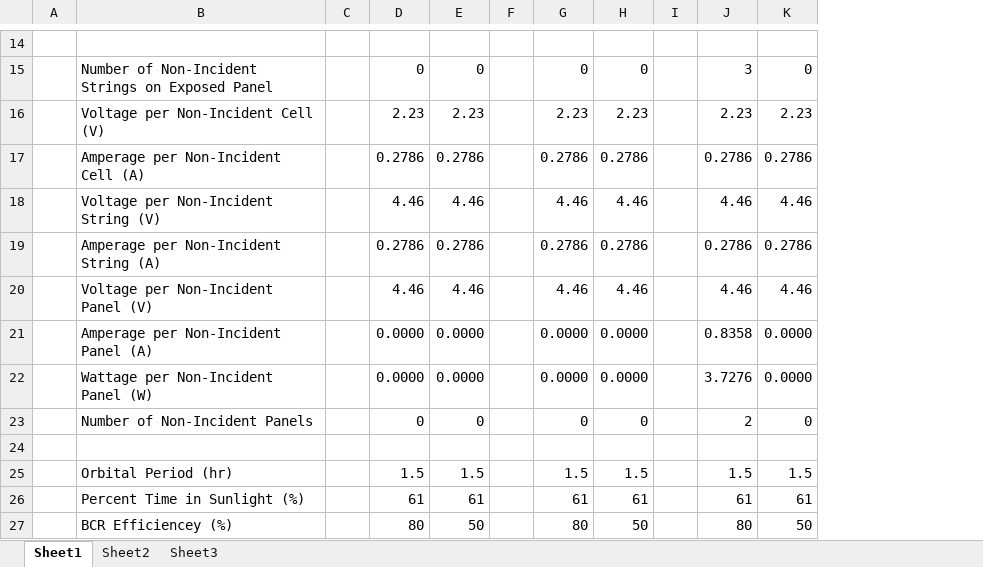
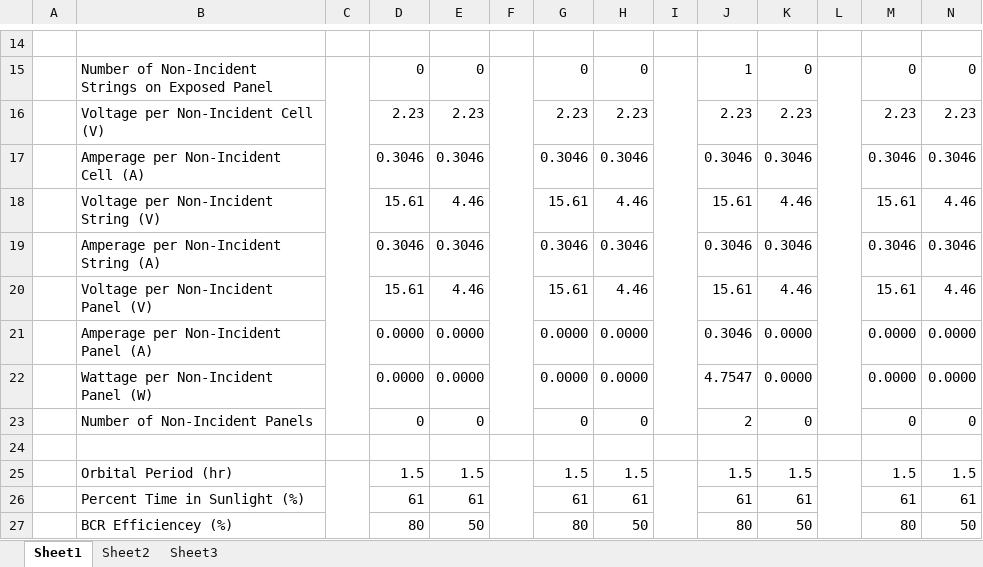
Before and after one commit to RascalSeniorDesign/Preliminary-Design, an Excel workbook: CMQA/Budgets/RCL-B-PWR1 Power Generation Budget.xlsx, sheet Sheet1, drawn as a sheet; only a part is shown, gaps mark what is left out; values as stored, in another font and other column widths than the file's, no borders; the diff covers the shown part only; the diff names each change by its address in the sheet, - before the commit and + after, or states it on an @@ line.

```diff
--- a/CMQA/Budgets/RCL-B-PWR1 Power Generation Budget.xlsx (sheet Sheet1)
+++ b/CMQA/Budgets/RCL-B-PWR1 Power Generation Budget.xlsx (sheet Sheet1)
+column L, empty
+column M, rows 15-27: 0 | 2.23 | 0.3046 | 15.61 | 0.3046 | 15.61 | 0.0000 | 0.0000 | 0 |  | 1.5 | 61 | 80
+column N, rows 15-27: 0 | 2.23 | 0.3046 | 4.46 | 0.3046 | 4.46 | 0.0000 | 0.0000 | 0 |  | 1.5 | 61 | 50
+C15:C23 merged
+F15:F23 merged
+I15:I23 merged
-J15: 3
+J15: 1
-D17: 0.2786
+D17: 0.3046
-E17: 0.2786
+E17: 0.3046
-G17: 0.2786
+G17: 0.3046
-H17: 0.2786
+H17: 0.3046
-J17: 0.2786
+J17: 0.3046
-K17: 0.2786
+K17: 0.3046
-D18: 4.46
+D18: 15.61
-G18: 4.46
+G18: 15.61
-J18: 4.46
+J18: 15.61
-D19: 0.2786
+D19: 0.3046
-E19: 0.2786
+E19: 0.3046
-G19: 0.2786
+G19: 0.3046
-H19: 0.2786
+H19: 0.3046
-J19: 0.2786
+J19: 0.3046
-K19: 0.2786
+K19: 0.3046
-D20: 4.46
+D20: 15.61
-G20: 4.46
+G20: 15.61
-J20: 4.46
+J20: 15.61
-J21: 0.8358
+J21: 0.3046
-J22: 3.7276
+J22: 4.7547
+C25:C27 merged
+F25:F27 merged
+I25:I27 merged
```
Also changed, not shown: 1 added row, 55 edited cells, cell formats and merged cells elsewhere in this sheet.
